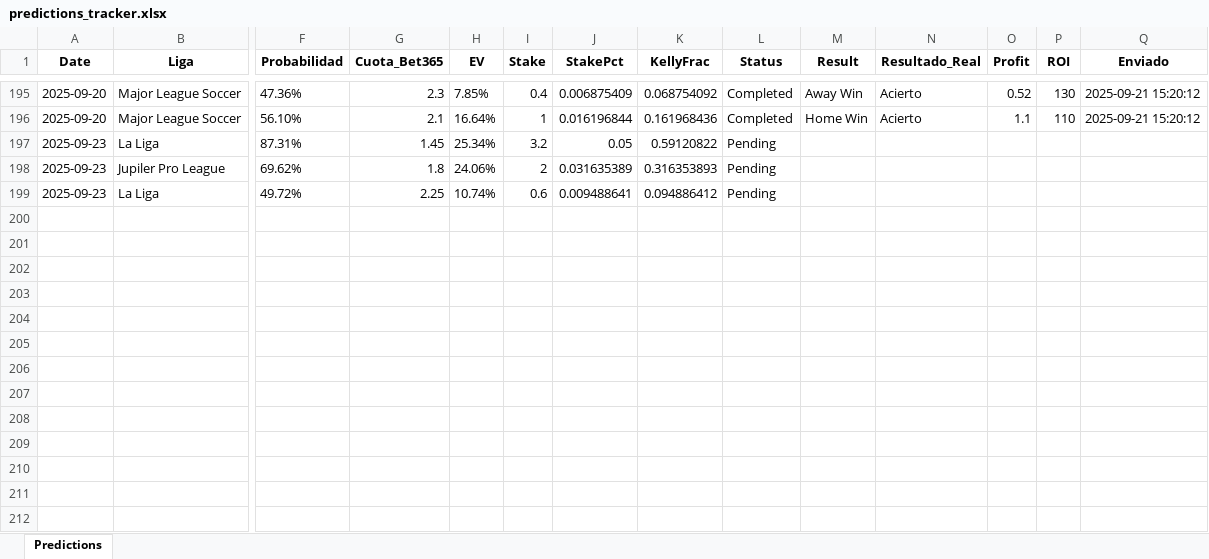
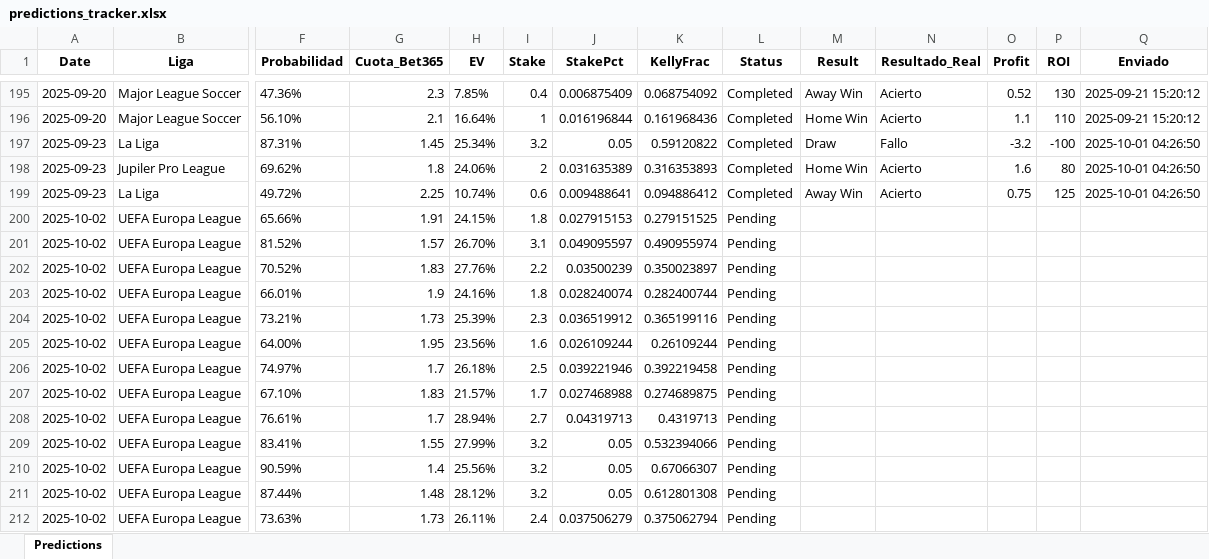
Before and after one commit to andreuroigv/futbet-app, an Excel workbook: predictions_tracker.xlsx, sheet Predictions, drawn as a sheet; only a part is shown, gaps mark what is left out; values as stored, in another font and other column widths than the file's, no borders; rows hold the shown columns only; the diff names each change by its address in the sheet, - before the commit and + after, or states it on an @@ line.

Commit message:
🔄 Sync automático del tracker - 2025-10-01 18:47:09 UTC

```diff
--- a/predictions_tracker.xlsx (sheet Predictions)
+++ b/predictions_tracker.xlsx (sheet Predictions)
-L197:L199 (Status): Pending
+L197:L199 (Status): Completed
-M197 (Result): (empty)
+M197 (Result): Draw
-N197 (Resultado_Real): (empty)
+N197 (Resultado_Real): Fallo
-O197 (Profit): (empty)
+O197 (Profit): -3.2
-P197 (ROI): (empty)
+P197 (ROI): -100
-Q197:Q199 (Enviado): (empty)
+Q197:Q199 (Enviado): 2025-10-01 04:26:50
-M198 (Result): (empty)
+M198 (Result): Home Win
-N198:N199 (Resultado_Real): (empty)
+N198:N199 (Resultado_Real): Acierto
-O198 (Profit): (empty)
+O198 (Profit): 1.6
-P198 (ROI): (empty)
+P198 (ROI): 80
-M199 (Result): (empty)
+M199 (Result): Away Win
-O199 (Profit): (empty)
+O199 (Profit): 0.75
-P199 (ROI): (empty)
+P199 (ROI): 125
+row 200: 2025-10-02 | UEFA Europa League | 65.66% | 1.91 | 24.15% | 1.8 | 0.027915153 | 0.279151525 | Pending
+row 201: 2025-10-02 | UEFA Europa League | 81.52% | 1.57 | 26.70% | 3.1 | 0.049095597 | 0.490955974 | Pending
+row 202: 2025-10-02 | UEFA Europa League | 70.52% | 1.83 | 27.76% | 2.2 | 0.03500239 | 0.350023897 | Pending
+row 203: 2025-10-02 | UEFA Europa League | 66.01% | 1.9 | 24.16% | 1.8 | 0.028240074 | 0.282400744 | Pending
+row 204: 2025-10-02 | UEFA Europa League | 73.21% | 1.73 | 25.39% | 2.3 | 0.036519912 | 0.365199116 | Pending
+row 205: 2025-10-02 | UEFA Europa League | 64.00% | 1.95 | 23.56% | 1.6 | 0.026109244 | 0.26109244 | Pending
+row 206: 2025-10-02 | UEFA Europa League | 74.97% | 1.7 | 26.18% | 2.5 | 0.039221946 | 0.392219458 | Pending
+row 207: 2025-10-02 | UEFA Europa League | 67.10% | 1.83 | 21.57% | 1.7 | 0.027468988 | 0.274689875 | Pending
+row 208: 2025-10-02 | UEFA Europa League | 76.61% | 1.7 | 28.94% | 2.7 | 0.04319713 | 0.4319713 | Pending
+row 209: 2025-10-02 | UEFA Europa League | 83.41% | 1.55 | 27.99% | 3.2 | 0.05 | 0.532394066 | Pending
+row 210: 2025-10-02 | UEFA Europa League | 90.59% | 1.4 | 25.56% | 3.2 | 0.05 | 0.67066307 | Pending
+row 211: 2025-10-02 | UEFA Europa League | 87.44% | 1.48 | 28.12% | 3.2 | 0.05 | 0.612801308 | Pending
+row 212: 2025-10-02 | UEFA Europa League | 73.63% | 1.73 | 26.11% | 2.4 | 0.037506279 | 0.375062794 | Pending
```
